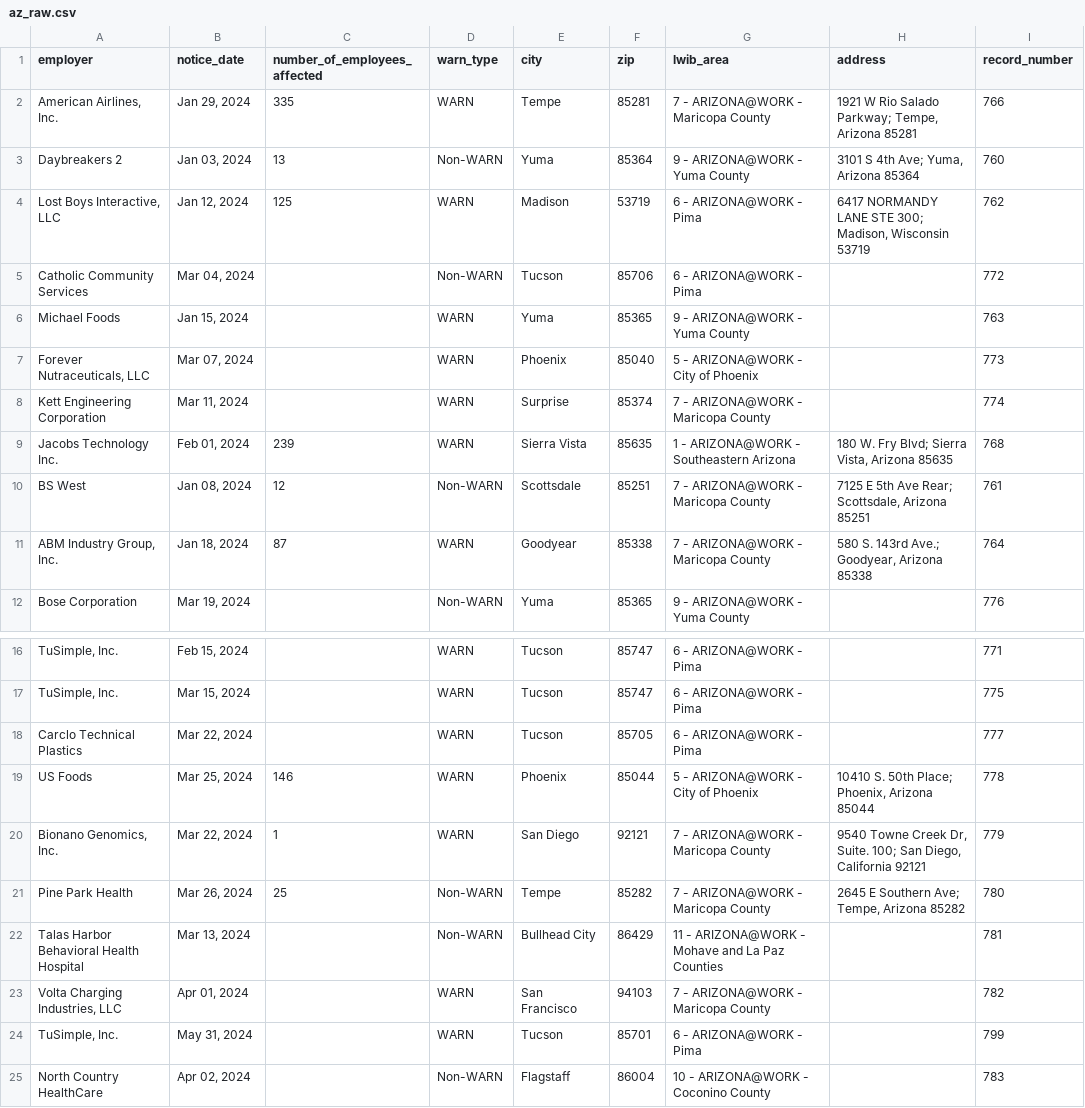
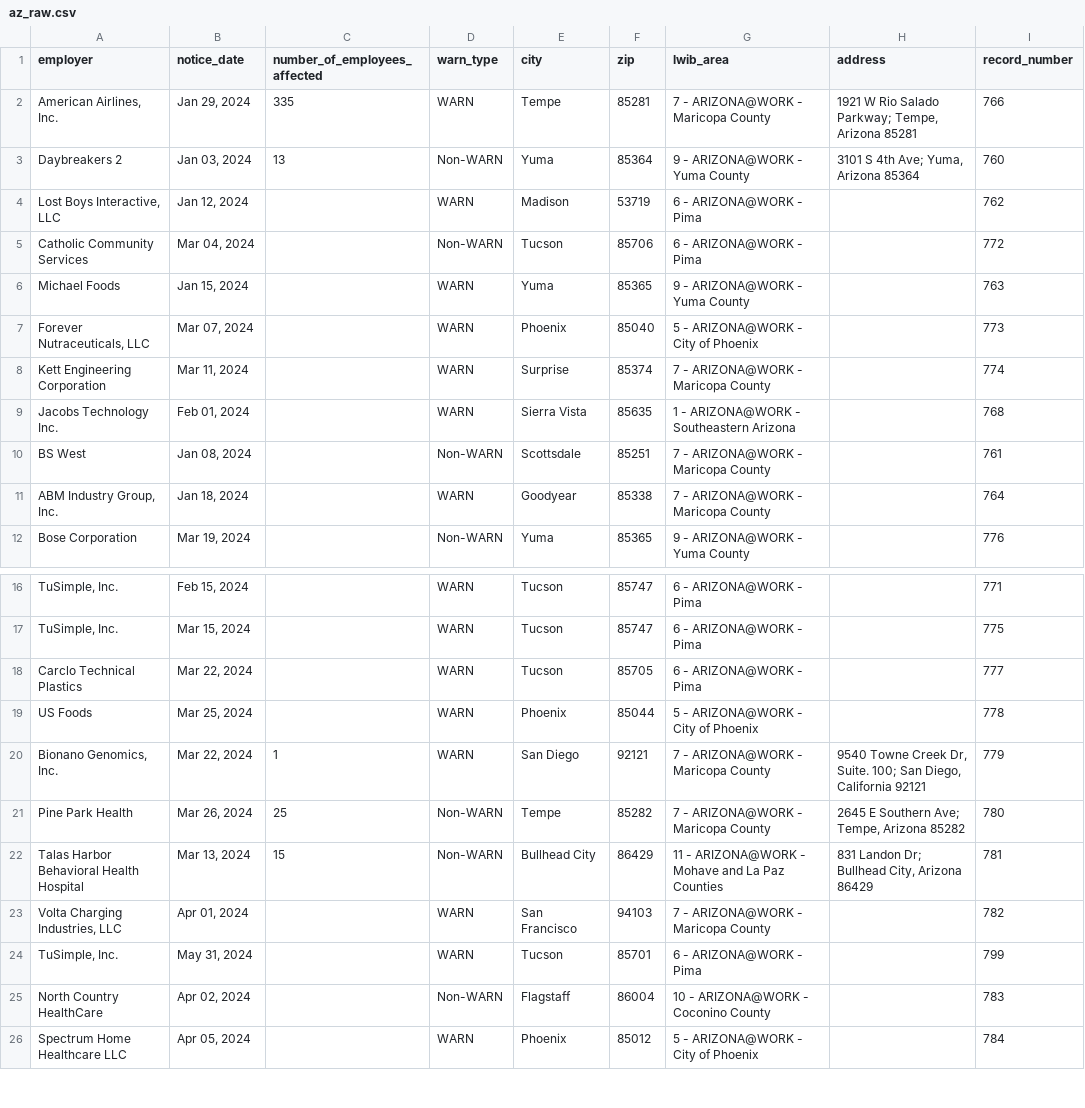
Before and after one commit to biglocalnews/layoff-watch, a CSV file: data/warn-scraper/cache/az_raw.csv, drawn as a sheet; only a part is shown, gaps mark what is left out; the shorter side is filled out with more unchanged rows; the diff names each change by its address in the sheet, - before the commit and + after, or states it on an @@ line.

```diff
--- a/data/warn-scraper/cache/az_raw.csv
+++ b/data/warn-scraper/cache/az_raw.csv
-C4 (number_of_employees_affected): 125
+C4 (number_of_employees_affected): (empty)
-H4 (address): 6417 NORMANDY LANE STE 300; Madison, Wisconsin 53719
+H4 (address): (empty)
-C9 (number_of_employees_affected): 239
+C9 (number_of_employees_affected): (empty)
-H9 (address): 180 W. Fry Blvd; Sierra Vista, Arizona 85635
+H9 (address): (empty)
-C10 (number_of_employees_affected): 12
+C10 (number_of_employees_affected): (empty)
-H10 (address): 7125 E 5th Ave Rear; Scottsdale, Arizona 85251
+H10 (address): (empty)
-C11 (number_of_employees_affected): 87
+C11 (number_of_employees_affected): (empty)
-H11 (address): 580 S. 143rd Ave.; Goodyear, Arizona 85338
+H11 (address): (empty)
-C19 (number_of_employees_affected): 146
+C19 (number_of_employees_affected): (empty)
-H19 (address): 10410 S. 50th Place; Phoenix, Arizona 85044
+H19 (address): (empty)
-C22 (number_of_employees_affected): (empty)
+C22 (number_of_employees_affected): 15
-H22 (address): (empty)
+H22 (address): 831 Landon Dr; Bullhead City, Arizona 86429
```
Also changed, not shown: data/warn-scraper/exports/az.csv, 11 other files.
